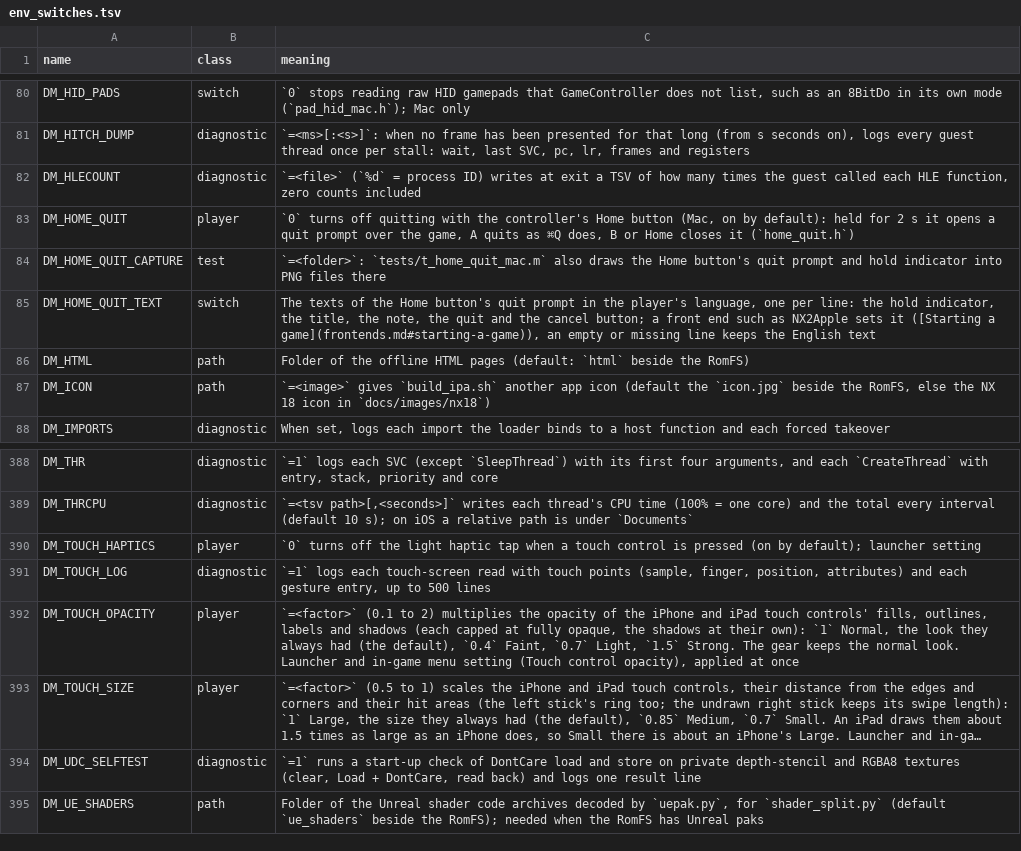
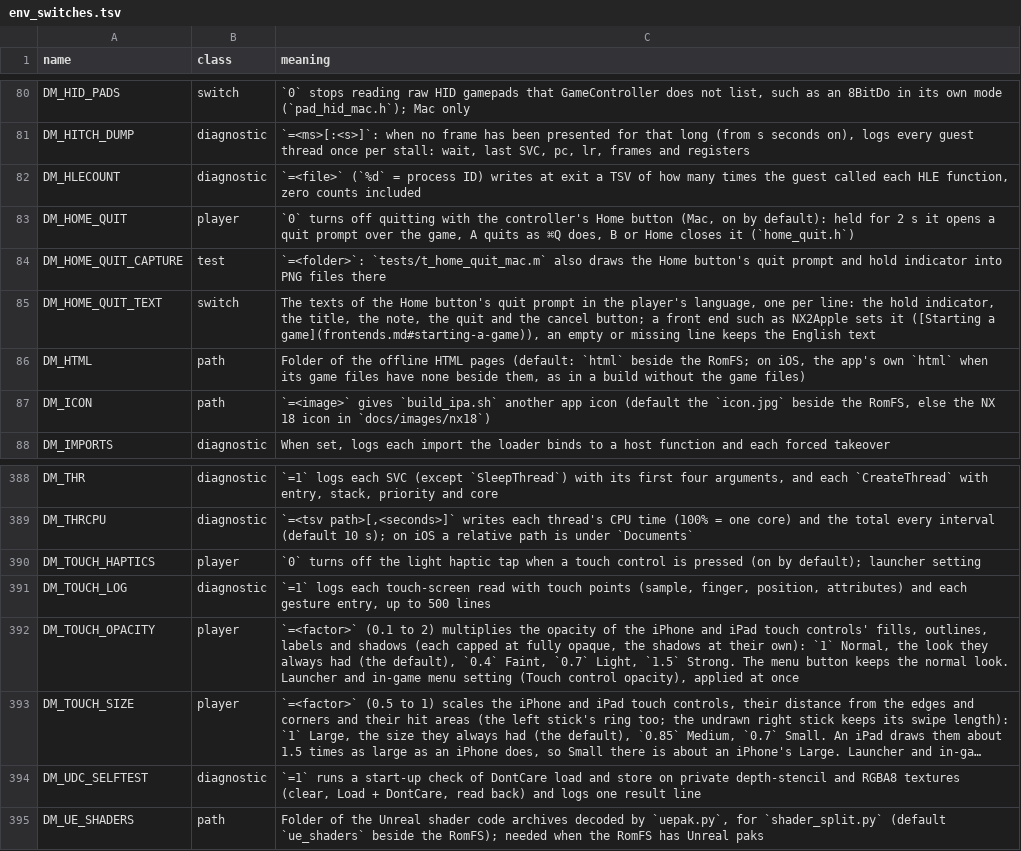
Before and after one commit to kencalx/NX18, a TSV file: docs/env_switches.tsv, drawn as a sheet; only a part is shown, gaps mark what is left out; long unchanged cells end in …; the diff names each change by its address in the sheet, - before the commit and + after, or states it on an @@ line.

```diff
--- a/docs/env_switches.tsv
+++ b/docs/env_switches.tsv
-C86 (meaning): …beside the RomFS)
+C86 (meaning): …beside the RomFS; on iOS, the app's own `html` when its game files have none beside them, as in a build without the game files)
-C392 (meaning): …Strong. The gear keeps the…
+C392 (meaning): …Strong. The menu button keeps the…
```
Also changed, not shown: dm/games/settings.tsv, 32 other files.
